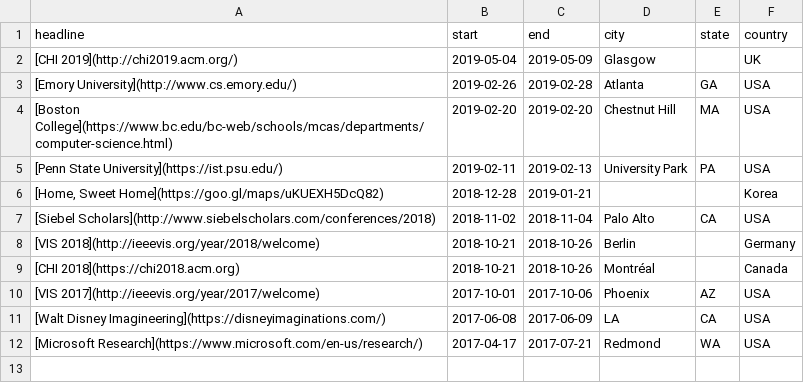
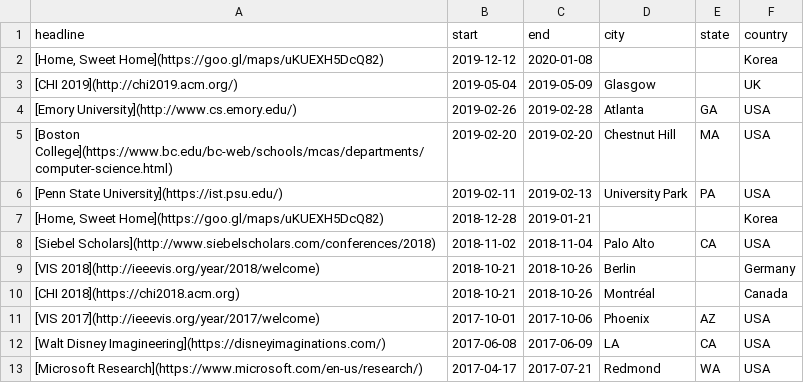
Before and after one commit to namwkim/namwkim.github.io, a CSV file: assets/files/travels.csv, drawn as a sheet; the diff names each change by its address in the sheet, - before the commit and + after, or states it on an @@ line.

Commit message:
Update travels.csv

```diff
--- a/assets/files/travels.csv
+++ b/assets/files/travels.csv
+row 2: [Home, Sweet Home](https://goo.gl/maps/uKUEXH5DcQ82) | 2019-12-12 | 2020-01-08 |  |  | Korea
```
